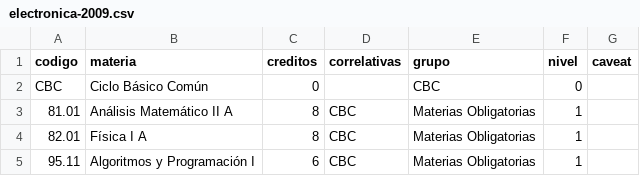
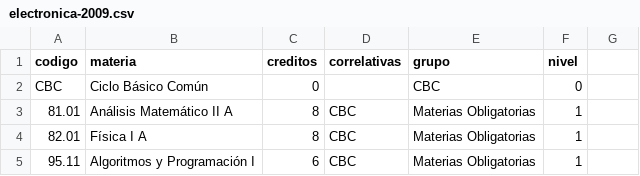
Before and after one commit to FdelMazo/FIUBA-Map, a CSV file: data/electronica-2009.csv, drawn as a sheet; only a part is shown; the diff names each change by its address in the sheet, - before the commit and + after, or states it on an @@ line.

```diff
--- a/data/electronica-2009.csv
+++ b/data/electronica-2009.csv
-G1: caveat
+G1: (empty)
```
Also changed, not shown: data/civil-2009.csv, data/electricista-2009.csv, 11 other files.
